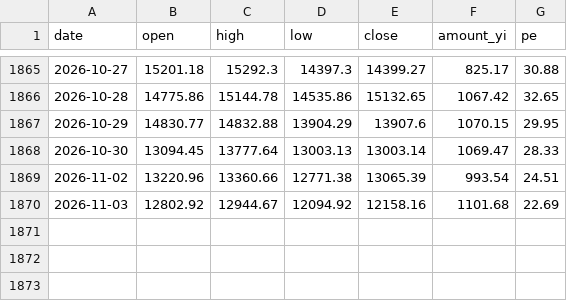
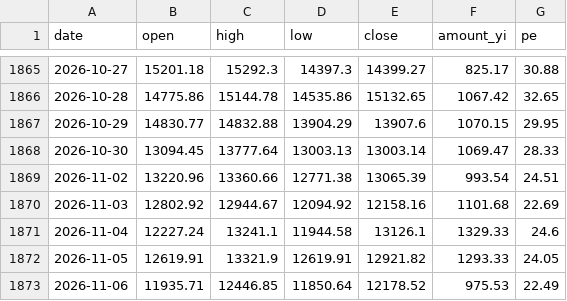
Before and after one commit to cateatcatx/ai-theme-monitor, a CSV file: data/931160.csv, drawn as a sheet; only a part is shown, gaps mark what is left out.

```diff
--- a/data/931160.csv
+++ b/data/931160.csv
@@ -1870 +1870,4 @@ date,open,high,low,close,amount_yi,pe
 2026-11-03,12802.92,12944.67,12094.92,12158.16,1101.68,22.69
+2026-11-04,12227.24,13241.1,11944.58,13126.1,1329.33,24.6
+2026-11-05,12619.91,13321.9,12619.91,12921.82,1293.33,24.05
+2026-11-06,11935.71,12446.85,11850.64,12178.52,975.53,22.49
```
Also changed, not shown: data/000300.csv, data/000985.csv, 8 other files.
